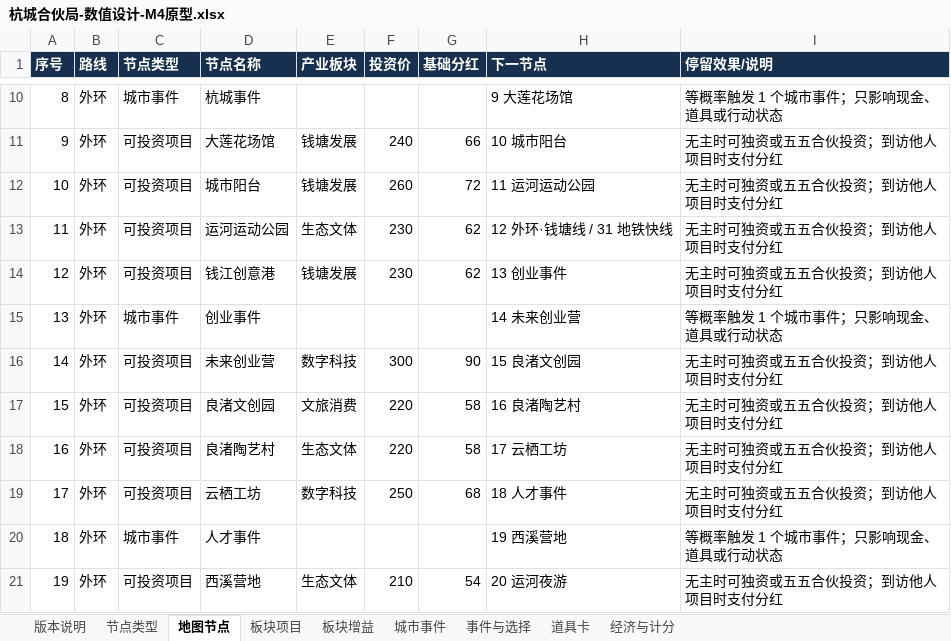
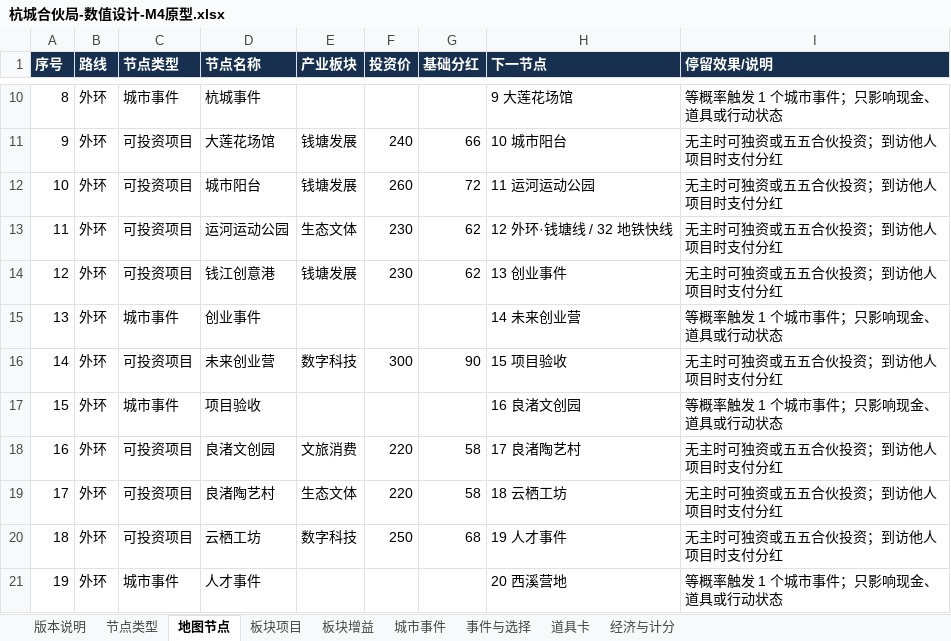
Before and after one commit to skaleto/hz_monopoly, an Excel workbook: docs/design/杭城合伙局-数值设计-M4原型.xlsx, sheet 地图节点, drawn as a sheet; only a part is shown, gaps mark what is left out; values as stored, in another font and other column widths than the file's, no borders; the diff covers the shown part only; the diff names each change by its address in the sheet, - before the commit and + after, or states it on an @@ line.

```diff
--- a/docs/design/杭城合伙局-数值设计-M4原型.xlsx (sheet 地图节点)
+++ b/docs/design/杭城合伙局-数值设计-M4原型.xlsx (sheet 地图节点)
-H13 (下一节点): 12 外环·钱塘线 / 31 地铁快线
+H13 (下一节点): 12 外环·钱塘线 / 32 地铁快线
-H16 (下一节点): 15 良渚文创园
+H16 (下一节点): 15 项目验收
-C17 (节点类型): 可投资项目
+C17 (节点类型): 城市事件
-D17 (节点名称): 良渚文创园
+D17 (节点名称): 项目验收
-E17 (产业板块): 文旅消费
+E17 (产业板块): (empty)
-F17 (投资价): 220
+F17 (投资价): (empty)
-G17 (基础分红): 58
+G17 (基础分红): (empty)
-H17 (下一节点): 16 良渚陶艺村
+H17 (下一节点): 16 良渚文创园
-I17 (停留效果/说明): 无主时可独资或五五合伙投资；到访他人项目时支付分红
+I17 (停留效果/说明): 等概率触发 1 个城市事件；只影响现金、道具或行动状态
-D18 (节点名称): 良渚陶艺村
+D18 (节点名称): 良渚文创园
-E18 (产业板块): 生态文体
+E18 (产业板块): 文旅消费
-H18 (下一节点): 17 云栖工坊
+H18 (下一节点): 17 良渚陶艺村
-D19 (节点名称): 云栖工坊
+D19 (节点名称): 良渚陶艺村
-E19 (产业板块): 数字科技
+E19 (产业板块): 生态文体
-F19 (投资价): 250
+F19 (投资价): 220
-G19 (基础分红): 68
+G19 (基础分红): 58
-H19 (下一节点): 18 人才事件
+H19 (下一节点): 18 云栖工坊
-C20 (节点类型): 城市事件
+C20 (节点类型): 可投资项目
-D20 (节点名称): 人才事件
+D20 (节点名称): 云栖工坊
-E20 (产业板块): (empty)
+E20 (产业板块): 数字科技
-F20 (投资价): (empty)
+F20 (投资价): 250
-G20 (基础分红): (empty)
+G20 (基础分红): 68
-H20 (下一节点): 19 西溪营地
+H20 (下一节点): 19 人才事件
-I20 (停留效果/说明): 等概率触发 1 个城市事件；只影响现金、道具或行动状态
+I20 (停留效果/说明): 无主时可独资或五五合伙投资；到访他人项目时支付分红
-C21 (节点类型): 可投资项目
+C21 (节点类型): 城市事件
-D21 (节点名称): 西溪营地
+D21 (节点名称): 人才事件
-E21 (产业板块): 生态文体
+E21 (产业板块): (empty)
-F21 (投资价): 210
+F21 (投资价): (empty)
-G21 (基础分红): 54
+G21 (基础分红): (empty)
-H21 (下一节点): 20 运河夜游
+H21 (下一节点): 20 西溪营地
-I21 (停留效果/说明): 无主时可独资或五五合伙投资；到访他人项目时支付分红
+I21 (停留效果/说明): 等概率触发 1 个城市事件；只影响现金、道具或行动状态
```
Also changed, not shown: 1 added row, 1 removed row and 46 edited cells elsewhere in this sheet, sheet 板块项目, 8 other files.
